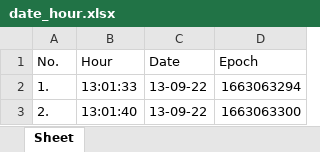
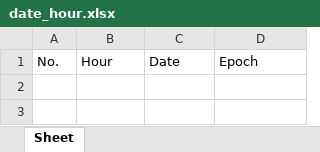
Before and after one commit to MihaiHusea/Excel_data_merge_app, an Excel workbook: date_hour.xlsx, sheet Sheet, drawn as a sheet; values as stored, in another font and other column widths than the file's, no borders; the diff names each change by its address in the sheet, - before the commit and + after, or states it on an @@ line.

```diff
--- a/date_hour.xlsx (sheet Sheet)
+++ b/date_hour.xlsx (sheet Sheet)
-row 2: 1. | 13:01:33 | 13-09-22 | 1663063294
-row 3: 2. | 13:01:40 | 13-09-22 | 1663063300
```
Also changed, not shown: Source_file.xlsx, 1 other file.
